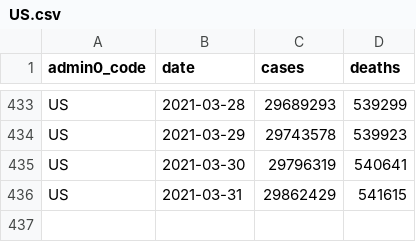
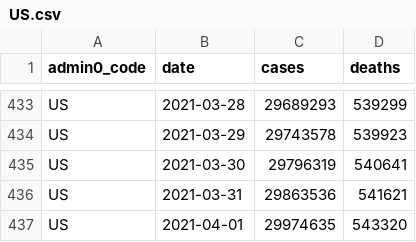
Before and after one commit to covid-open-data/xform-casecount-us-usafacts, a CSV file: output/admin0/US.csv, drawn as a sheet; only a part is shown, gaps mark what is left out.

```diff
--- a/output/admin0/US.csv
+++ b/output/admin0/US.csv
@@ -435,2 +435,3 @@ US,2021-03-29,29743578,539923
 US,2021-03-30,29796319,540641
-US,2021-03-31,29862429,541615
+US,2021-03-31,29863536,541621
+US,2021-04-01,29974635,543320
```
Also changed, not shown: output/admin1/US.csv.
